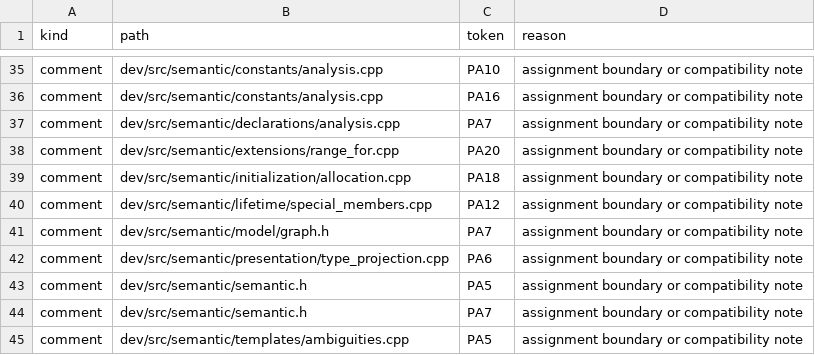
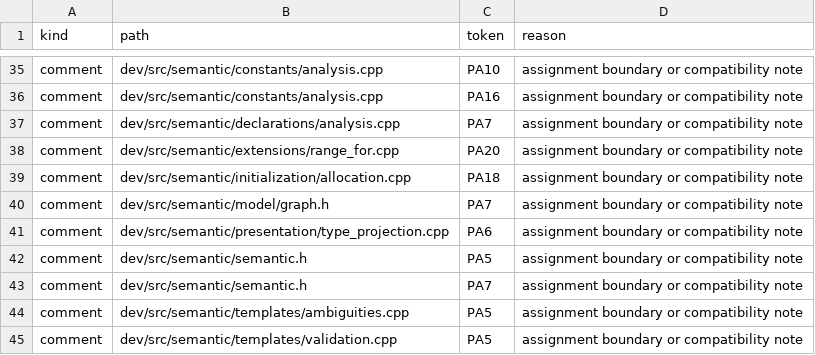
Before and after one commit to vishvananda/cppgm-extended, a TSV file: scripts/architecture/compiler-pa-contract-allowlist.tsv, drawn as a sheet; only a part is shown, gaps mark what is left out; the shorter side is filled out with more unchanged rows.

```diff
--- a/scripts/architecture/compiler-pa-contract-allowlist.tsv
+++ b/scripts/architecture/compiler-pa-contract-allowlist.tsv
@@ -39,3 +39,2 @@ comment	dev/src/semantic/extensions/range_for.cpp	PA20	assignment boundary or co
 comment	dev/src/semantic/initialization/allocation.cpp	PA18	assignment boundary or compatibility note
-comment	dev/src/semantic/lifetime/special_members.cpp	PA12	assignment boundary or compatibility note
 comment	dev/src/semantic/model/graph.h	PA7	assignment boundary or compatibility note
```
Also changed, not shown: scripts/architecture/compiler-semantic-symbol-owners.tsv, scripts/architecture/lowir-contract-ledger.tsv, 43 other files.
